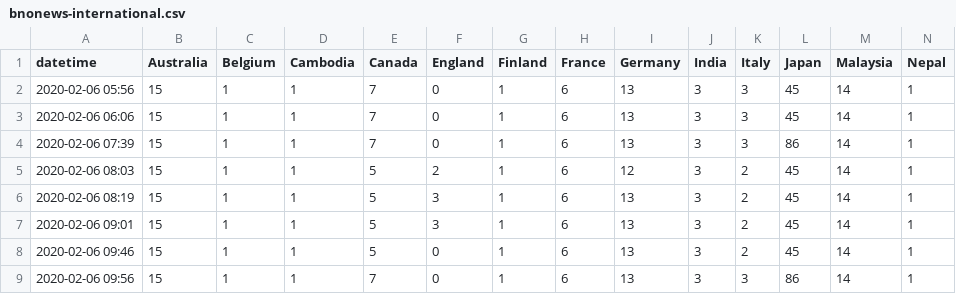
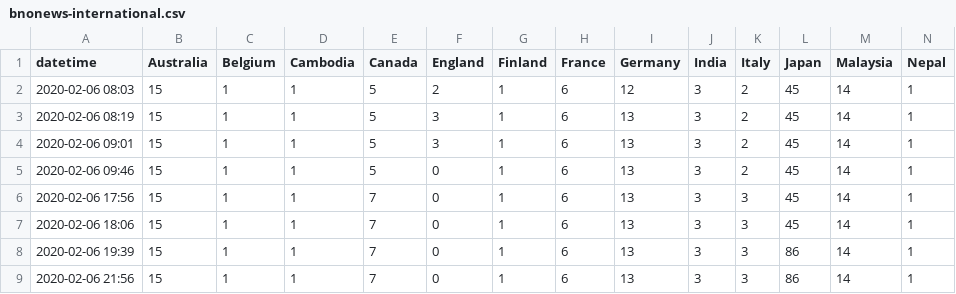
Before and after one commit to alext234/coronavirus-stats, a CSV file: data/bnonews-international.csv, drawn as a sheet; only a part is shown; removed rows and columns are numbered as before the commit, all else as after; rows hold the shown columns only; the diff names each change by its address in the sheet, - before the commit and + after, or states it on an @@ line.

```diff
--- a/data/bnonews-international.csv
+++ b/data/bnonews-international.csv
-row 2: 2020-02-06 05:56 | 15 | 1 | 1 | 7 | 0 | 1 | 6 | 13 | 3 | 3 | 45 | 14 | 1
-row 3: 2020-02-06 06:06 | 15 | 1 | 1 | 7 | 0 | 1 | 6 | 13 | 3 | 3 | 45 | 14 | 1
-row 4: 2020-02-06 07:39 | 15 | 1 | 1 | 7 | 0 | 1 | 6 | 13 | 3 | 3 | 86 | 14 | 1
+row 6: 2020-02-06 17:56 | 15 | 1 | 1 | 7 | 0 | 1 | 6 | 13 | 3 | 3 | 45 | 14 | 1
+row 7: 2020-02-06 18:06 | 15 | 1 | 1 | 7 | 0 | 1 | 6 | 13 | 3 | 3 | 45 | 14 | 1
+row 8: 2020-02-06 19:39 | 15 | 1 | 1 | 7 | 0 | 1 | 6 | 13 | 3 | 3 | 86 | 14 | 1
-A9 (datetime): 2020-02-06 09:56
+A9 (datetime): 2020-02-06 21:56
```
Also changed, not shown: 1 other file.
